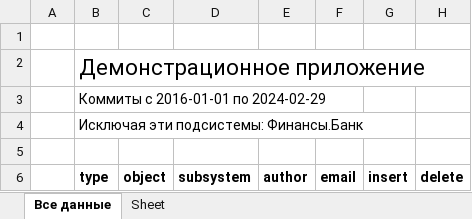
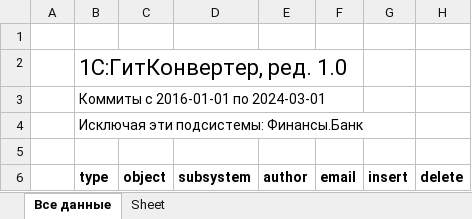
Before and after one commit to Oxotka/1Codemeter, an Excel workbook: stats.xlsx, sheet Все данные, drawn as a sheet; only a part is shown; values as stored, in another font and other column widths than the file's, no borders; the diff covers the shown part only; the diff names each change by its address in the sheet, - before the commit and + after, or states it on an @@ line.

```diff
--- a/stats.xlsx (sheet Все данные)
+++ b/stats.xlsx (sheet Все данные)
-B2 (type): Демонстрационное приложение
+B2 (type): 1С:ГитКонвертер, ред. 1.0
-B3 (type): Коммиты с 2016-01-01 по 2024-02-29
+B3 (type): Коммиты с 2016-01-01 по 2024-03-01
```
Also changed, not shown: other rows of this sheet, 3 other files.
